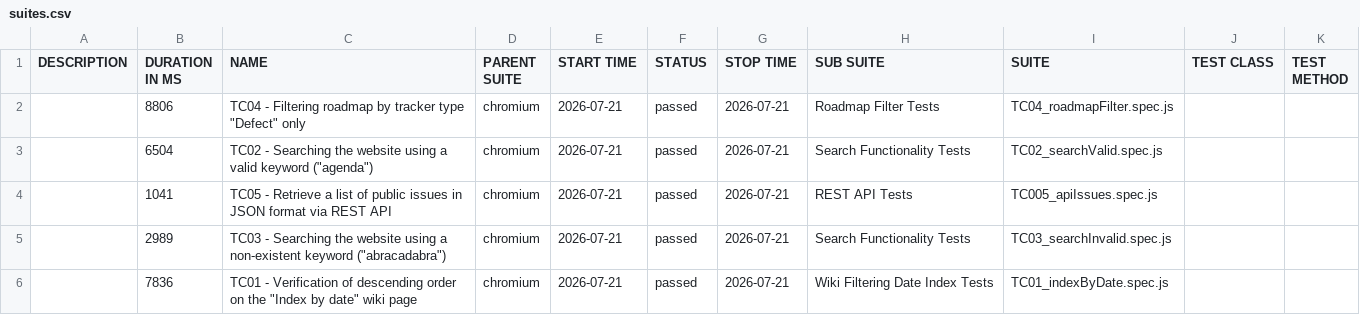
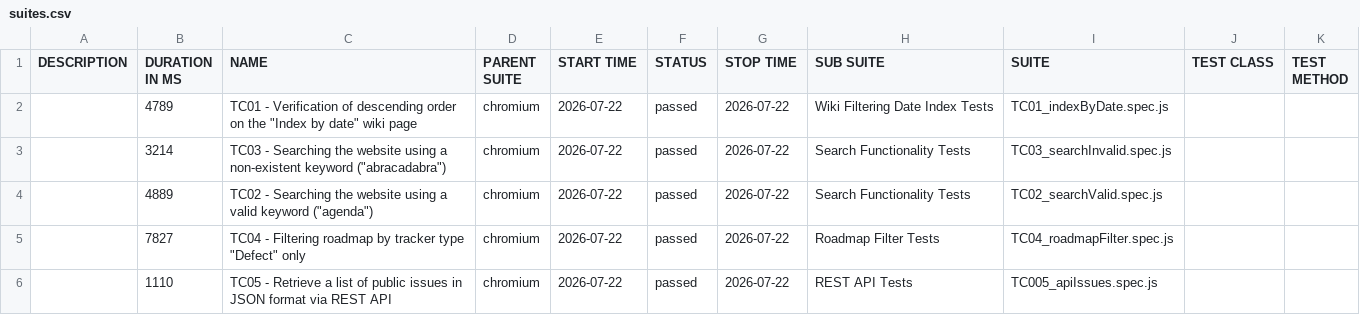
Before and after one commit to VoloshynVolodymyr/redmine-playwright-tests, a CSV file: data/suites.csv, drawn as a sheet.

```diff
--- a/data/suites.csv
+++ b/data/suites.csv
@@ -1,6 +1,6 @@
 "DESCRIPTION","DURATION IN MS","NAME","PARENT SUITE","START TIME","STATUS","STOP TIME","SUB SUITE","SUITE","TEST CLASS","TEST METHOD"
-"","8806","TC04 - Filtering roadmap by tracker type ""Defect"" only","chromium","2026-07-21","passed","2026-07-21","Roadmap Filter Tests","TC04_roadmapFilter.spec.js","",""
-"","6504","TC02 - Searching the website using a valid keyword (""agenda"")","chromium","2026-07-21","passed","2026-07-21","Search Functionality Tests","TC02_searchValid.spec.js","",""
-"","1041","TC05 - Retrieve a list of public issues in JSON format via REST API","chromium","2026-07-21","passed","2026-07-21","REST API Tests","TC005_apiIssues.spec.js","",""
-"","2989","TC03 - Searching the website using a non-existent keyword (""abracadabra"")","chromium","2026-07-21","passed","2026-07-21","Search Functionality Tests","TC03_searchInvalid.spec.js","",""
-"","7836","TC01 - Verification of descending order on the ""Index by date"" wiki page","chromium","2026-07-21","passed","2026-07-21","Wiki Filtering Date Index Tests","TC01_indexByDate.spec.js","",""
+"","4789","TC01 - Verification of descending order on the ""Index by date"" wiki page","chromium","2026-07-22","passed","2026-07-22","Wiki Filtering Date Index Tests","TC01_indexByDate.spec.js","",""
+"","3214","TC03 - Searching the website using a non-existent keyword (""abracadabra"")","chromium","2026-07-22","passed","2026-07-22","Search Functionality Tests","TC03_searchInvalid.spec.js","",""
+"","4889","TC02 - Searching the website using a valid keyword (""agenda"")","chromium","2026-07-22","passed","2026-07-22","Search Functionality Tests","TC02_searchValid.spec.js","",""
+"","7827","TC04 - Filtering roadmap by tracker type ""Defect"" only","chromium","2026-07-22","passed","2026-07-22","Roadmap Filter Tests","TC04_roadmapFilter.spec.js","",""
+"","1110","TC05 - Retrieve a list of public issues in JSON format via REST API","chromium","2026-07-22","passed","2026-07-22","REST API Tests","TC005_apiIssues.spec.js","",""
```
Also changed, not shown: 23 other files.
